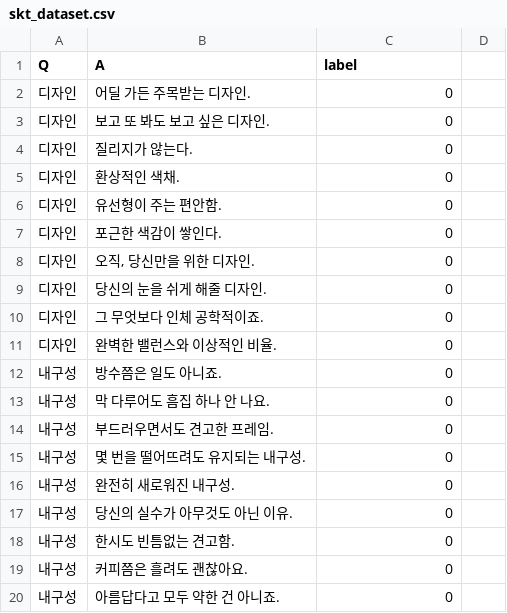
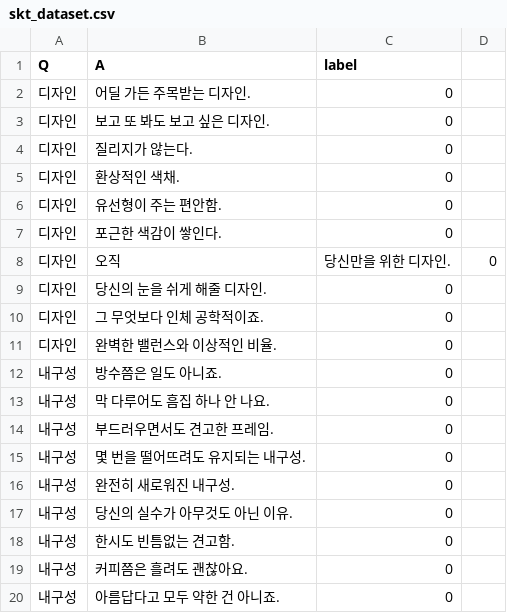
Before and after one commit to madcamp-final/KoGPT2_generation, a CSV file: idea_generation/skt_dataset.csv, drawn as a sheet; removed rows and columns are numbered as before the commit, all else as after; the diff names each change by its address in the sheet, - before the commit and + after, or states it on an @@ line.

```diff
--- a/idea_generation/skt_dataset.csv
+++ b/idea_generation/skt_dataset.csv
-row 8: 디자인 | 오직, 당신만을 위한 디자인. | 0
+row 8: 디자인 | 오직 | 당신만을 위한 디자인. | 0
```
Also changed, not shown: 5 other files.
